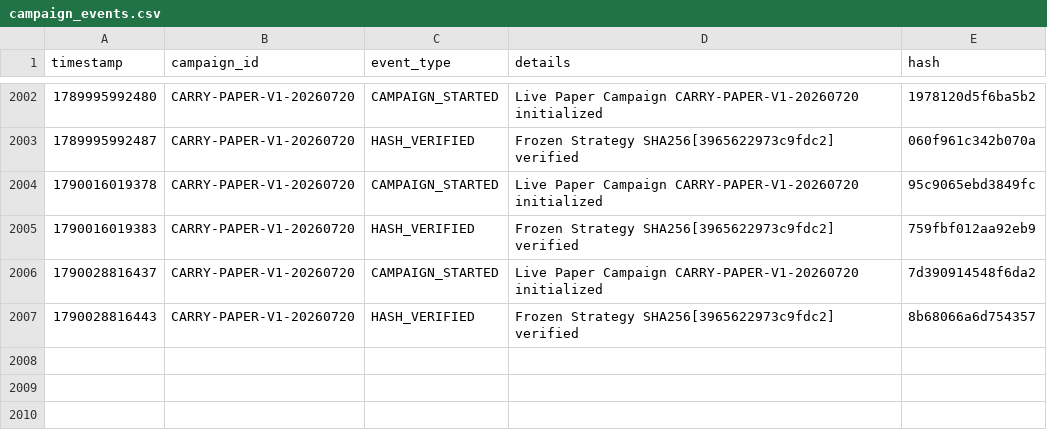
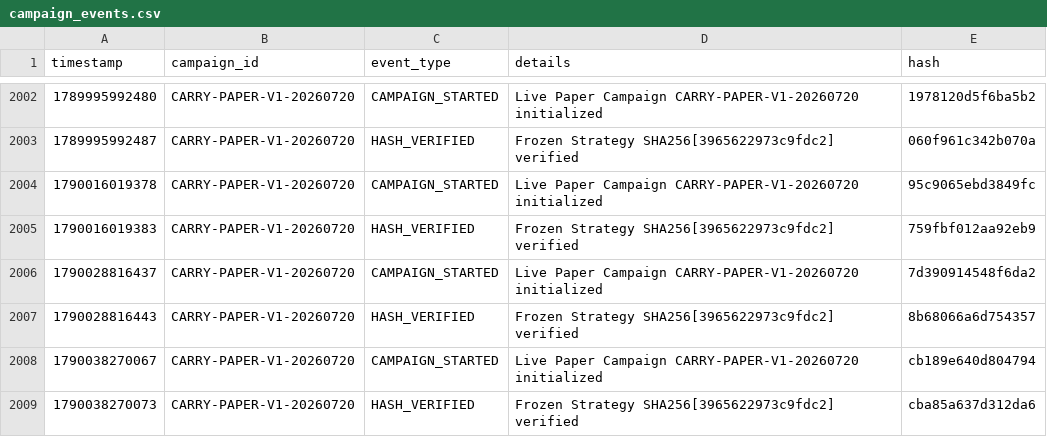
Before and after one commit to SaifAl-Sabaneh/Trading_AI_System, a CSV file: Trading_AI_System/database/campaign_events.csv, drawn as a sheet; only a part is shown, gaps mark what is left out; the diff names each change by its address in the sheet, - before the commit and + after, or states it on an @@ line.

```diff
--- a/Trading_AI_System/database/campaign_events.csv
+++ b/Trading_AI_System/database/campaign_events.csv
+row 2008: 1790038270067 | CARRY-PAPER-V1-20260720 | CAMPAIGN_STARTED | Live Paper Campaign CARRY-PAPER-V1-20260720 initialized | cb189e640d804794
+row 2009: 1790038270073 | CARRY-PAPER-V1-20260720 | HASH_VERIFIED | Frozen Strategy SHA256[3965622973c9fdc2] verified | cba85a637d312da6
```
Also changed, not shown: 1 other file.
